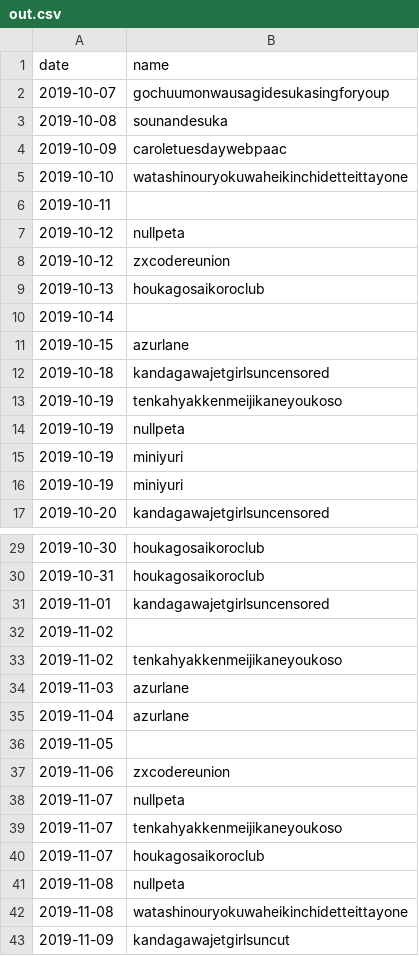
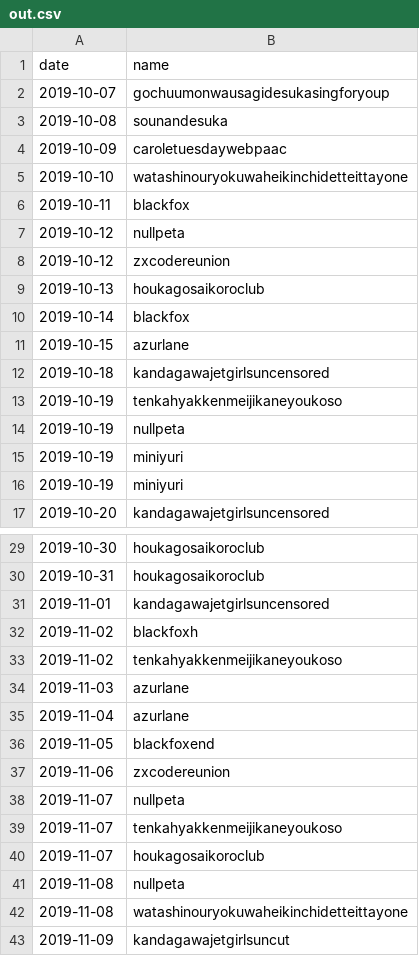
Before and after one commit to risonakamo/anitimeline-csv, a CSV file: out.csv, drawn as a sheet; only a part is shown, gaps mark what is left out.

```diff
--- a/out.csv
+++ b/out.csv
@@ -5,3 +5,3 @@ date,name
 2019-10-10,watashinouryokuwaheikinchidetteittayone
-2019-10-11,
+2019-10-11,blackfox
 2019-10-12,nullpeta
@@ -9,3 +9,3 @@ date,name
 2019-10-13,houkagosaikoroclub
-2019-10-14,
+2019-10-14,blackfox
 2019-10-15,azurlane
@@ -31,3 +31,3 @@ date,name
 2019-11-01,kandagawajetgirlsuncensored
-2019-11-02,
+2019-11-02,blackfoxh
 2019-11-02,tenkahyakkenmeijikaneyoukoso
@@ -35,3 +35,3 @@ date,name
 2019-11-04,azurlane
-2019-11-05,
+2019-11-05,blackfoxend
 2019-11-06,zxcodereunion
```
Also changed, not shown: 2 other files.
